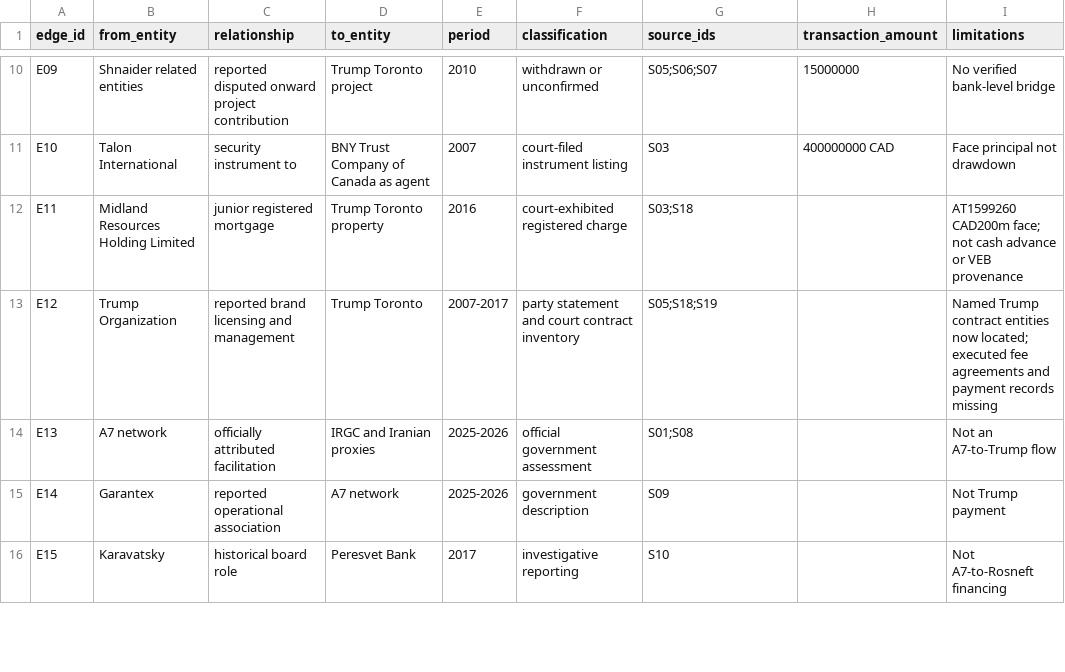
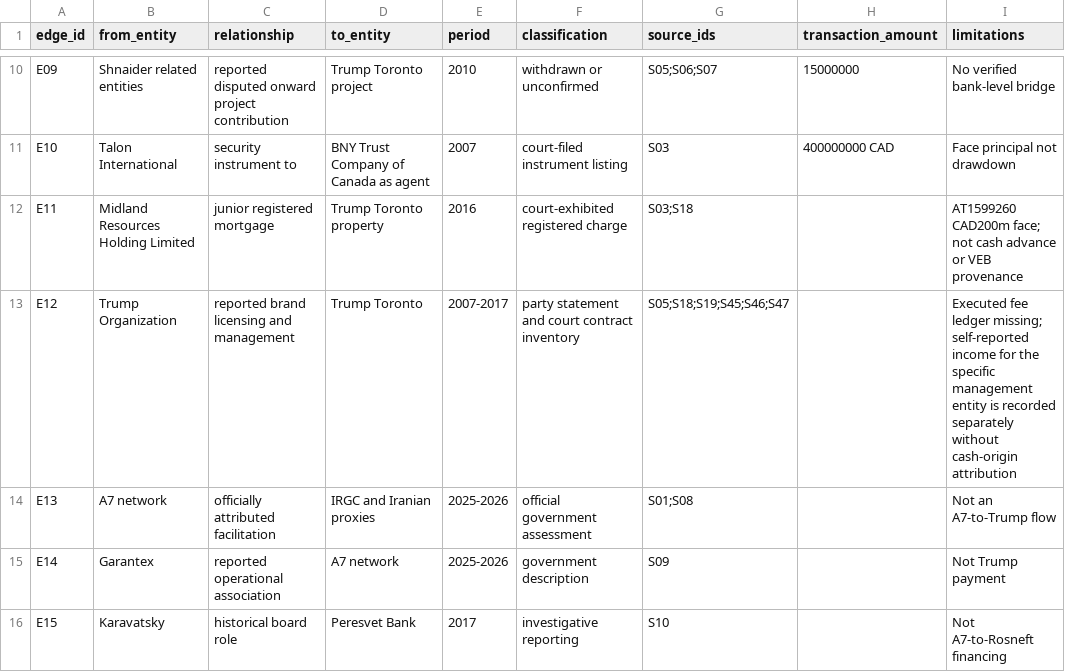
Before and after one commit to mfreeze77/DJT, a CSV file: research/veb_a7_2026/relationships.csv, drawn as a sheet; only a part is shown, gaps mark what is left out.

Commit message:
Research: obtain Toronto income disclosures and reconcile holder accounting without promoting untraced payments
Add original 2016-2018 disclosure reproductions, explicit calendar-2017 mixed fee income, later Aragon statements and category discrepancy, serial-level unknowns, and additional MRHL demand/agent clauses. Preserve RF-014 exclusion, unresolved issuer, original annual data and inherited evidence controls.

Local checks: 55 sources, 56 claims, 30 relationships, 4 legacy annotations; 31 accounting rows; 61 tests passed. Source authentication and bank settlement are not established by structural tests.

```diff
--- a/research/veb_a7_2026/relationships.csv
+++ b/research/veb_a7_2026/relationships.csv
@@ -12,3 +12,3 @@ E10,Talon International,security instrument to,BNY Trust Company of Canada as ag
 E11,Midland Resources Holding Limited,junior registered mortgage,Trump Toronto property,2016,court-exhibited registered charge,S03;S18,,AT1599260 CAD200m face; not cash advance or VEB provenance
-E12,Trump Organization,reported brand licensing and management,Trump Toronto,2007-2017,party statement and court contract inventory,S05;S18;S19,,Named Trump contract entities now located; executed fee agreements and payment records missing
+E12,Trump Organization,reported brand licensing and management,Trump Toronto,2007-2017,party statement and court contract inventory,S05;S18;S19;S45;S46;S47,,Executed fee ledger missing; self-reported income for the specific management entity is recorded separately without cash-origin attribution
 E13,A7 network,officially attributed facilitation,IRGC and Iranian proxies,2025-2026,official government assessment,S01;S08,,Not an A7-to-Trump flow
```
Also changed, not shown: research/veb_a7_2026/claims.csv, research/veb_a7_2026/entity_crosswalk.csv, 11 other files.
